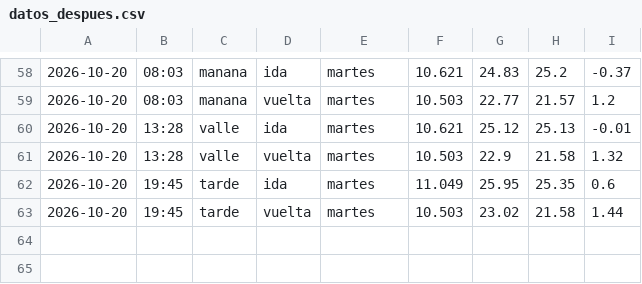
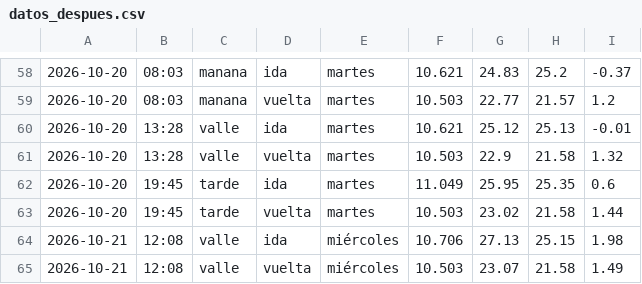
Before and after one commit to Attentive5570/impacto-rotonda, a CSV file: datos_despues.csv, drawn as a sheet; only a part is shown, gaps mark what is left out; the diff names each change by its address in the sheet, - before the commit and + after, or states it on an @@ line.

```diff
--- a/datos_despues.csv
+++ b/datos_despues.csv
+row 64: 2026-10-21 | 12:08 | valle | ida | miércoles | 10.706 | 27.13 | 25.15 | 1.98
+row 65: 2026-10-21 | 12:08 | valle | vuelta | miércoles | 10.503 | 23.07 | 21.58 | 1.49
```
